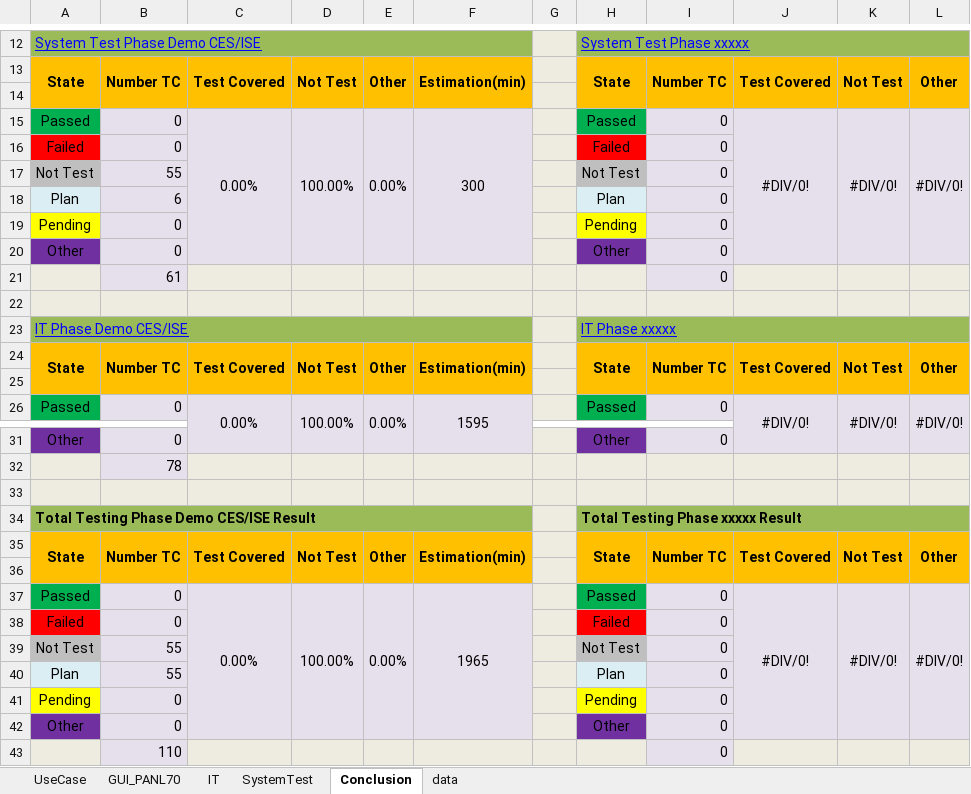
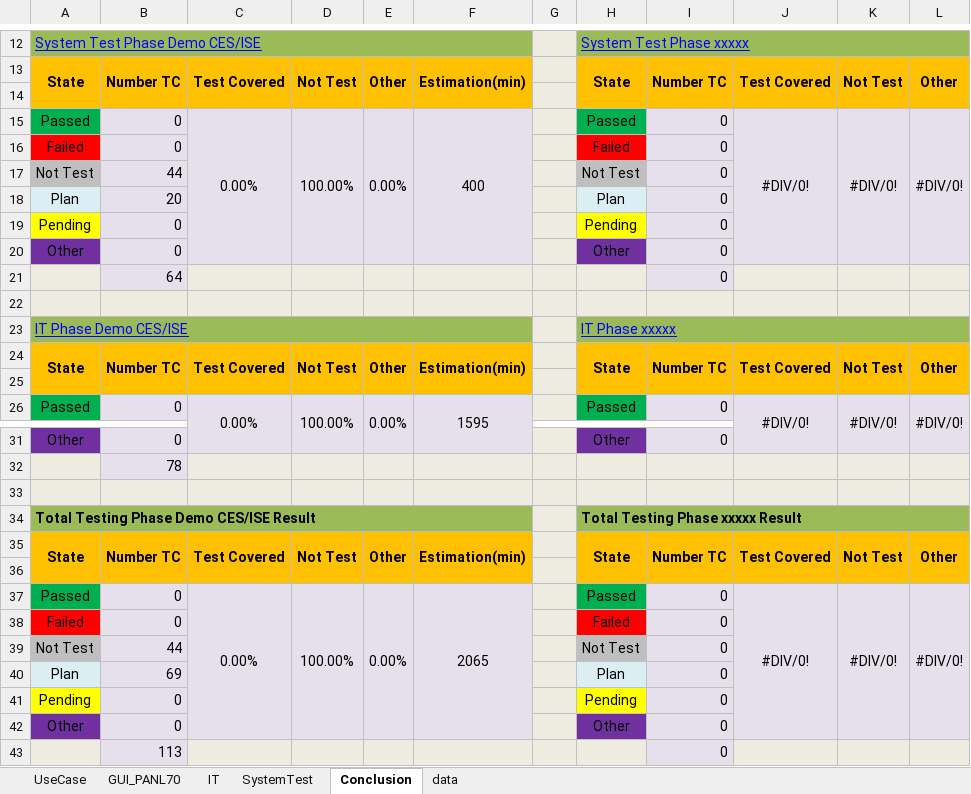
Before and after one commit to long-do-brtchip/MRBS_Catering, an Excel workbook: TestPlan/MRBS_TestPlan_PhaseDemo_X0X1.xlsx, sheet Conclusion, drawn as a sheet; only a part is shown, gaps mark what is left out; values as stored, in another font and other column widths than the file's, no borders; the diff names each change by its address in the sheet, - before the commit and + after, or states it on an @@ line.

```diff
--- a/TestPlan/MRBS_TestPlan_PhaseDemo_X0X1.xlsx (sheet Conclusion)
+++ b/TestPlan/MRBS_TestPlan_PhaseDemo_X0X1.xlsx (sheet Conclusion)
-F15: 300
+F15: 400
-B17: 55
+B17: 44
-B18: 6
+B18: 20
-B21: 61
+B21: 64
-F37: 1965
+F37: 2065
-B39: 55
+B39: 44
-B40: 55
+B40: 69
-B43: 110
+B43: 113
```
Also changed, not shown: sheet SystemTest, sheet IT, formulas that keep their value, hidden cells.
